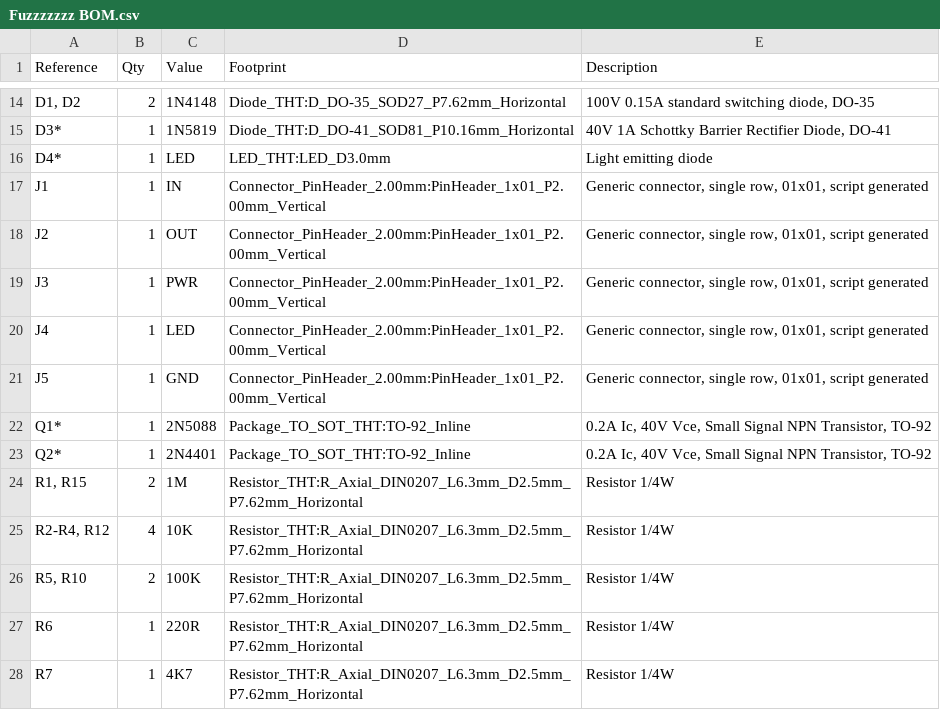
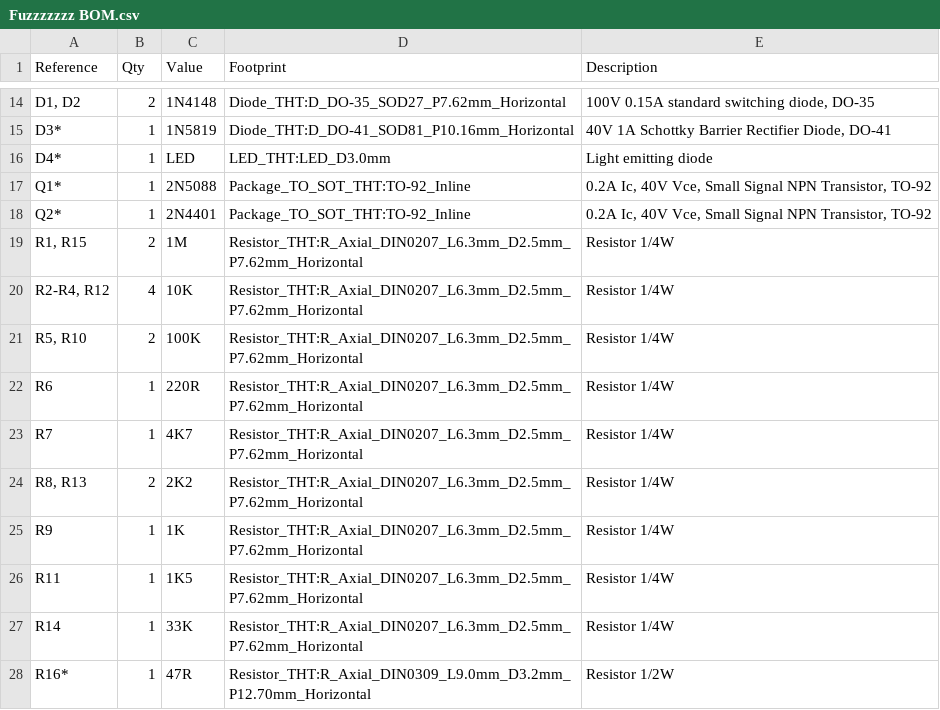
Before and after one commit to HenriqueStelzer/guitar-distortion-fuzz-pedal, a CSV file: DesignFiles/Fuzzzzzzz BOM.csv, drawn as a sheet; only a part is shown, gaps mark what is left out; the shorter side is filled out with more unchanged rows.

Commit message:
Update Fuzzzzzzz BOM.csv

```diff
--- a/DesignFiles/Fuzzzzzzz BOM.csv
+++ b/DesignFiles/Fuzzzzzzz BOM.csv
@@ -16,7 +16,2 @@ D3*,1,1N5819,Diode_THT:D_DO-41_SOD81_P10.16mm_Horizontal,"40V 1A Schottky Barrie
 D4*,1,LED,LED_THT:LED_D3.0mm,Light emitting diode
-J1,1,IN,Connector_PinHeader_2.00mm:PinHeader_1x01_P2.00mm_Vertical,"Generic connector, single row, 01x01, script generated"
-J2,1,OUT,Connector_PinHeader_2.00mm:PinHeader_1x01_P2.00mm_Vertical,"Generic connector, single row, 01x01, script generated"
-J3,1,PWR,Connector_PinHeader_2.00mm:PinHeader_1x01_P2.00mm_Vertical,"Generic connector, single row, 01x01, script generated"
-J4,1,LED,Connector_PinHeader_2.00mm:PinHeader_1x01_P2.00mm_Vertical,"Generic connector, single row, 01x01, script generated"
-J5,1,GND,Connector_PinHeader_2.00mm:PinHeader_1x01_P2.00mm_Vertical,"Generic connector, single row, 01x01, script generated"
 Q1*,1,2N5088,Package_TO_SOT_THT:TO-92_Inline,"0.2A Ic, 40V Vce, Small Signal NPN Transistor, TO-92"
```
